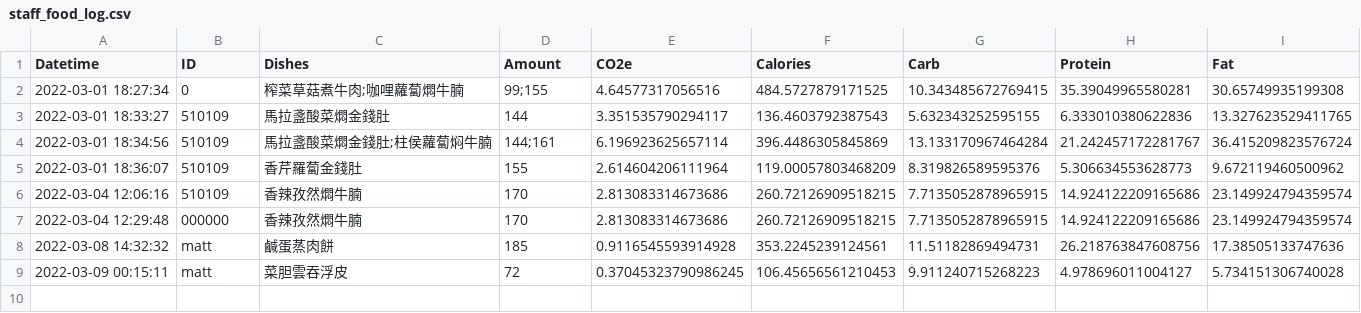
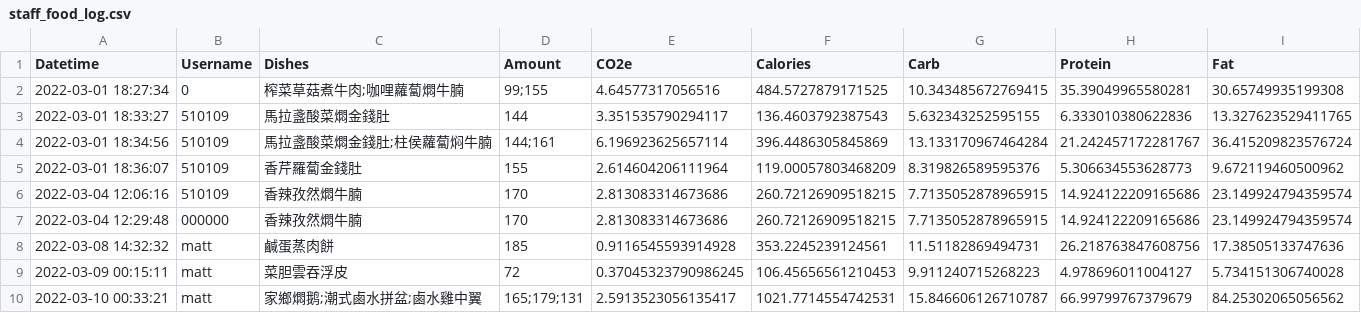
Before and after one commit to aashi1sethiya/trial_food, a CSV file: output/staff_food_log.csv, drawn as a sheet.

```diff
--- a/output/staff_food_log.csv
+++ b/output/staff_food_log.csv
@@ -1,2 +1,2 @@
-Datetime,ID,Dishes,Amount,CO2e,Calories,Carb,Protein,Fat
+Datetime,Username,Dishes,Amount,CO2e,Calories,Carb,Protein,Fat
 2022-03-01 18:27:34,0,榨菜草菇煮牛肉;咖哩蘿蔔燜牛腩,99;155,4.64577317056516,484.5727879171525,10.343485672769415,35.39049965580281,30.65749935199308
@@ -9 +9,2 @@
 2022-03-09 00:15:11,matt,菜胆雲吞浮皮,72,0.37045323790986245,106.45656561210453,9.911240715268223,4.978696011004127,5.734151306740028
+2022-03-10 00:33:21,matt,家鄉燜鹅;潮式鹵水拼盆;鹵水雞中翼,165;179;131,2.5913523056135417,1021.7714554742531,15.846606126710787,66.99799767379679,84.25302065056562
```
Also changed, not shown: 5 other files.
